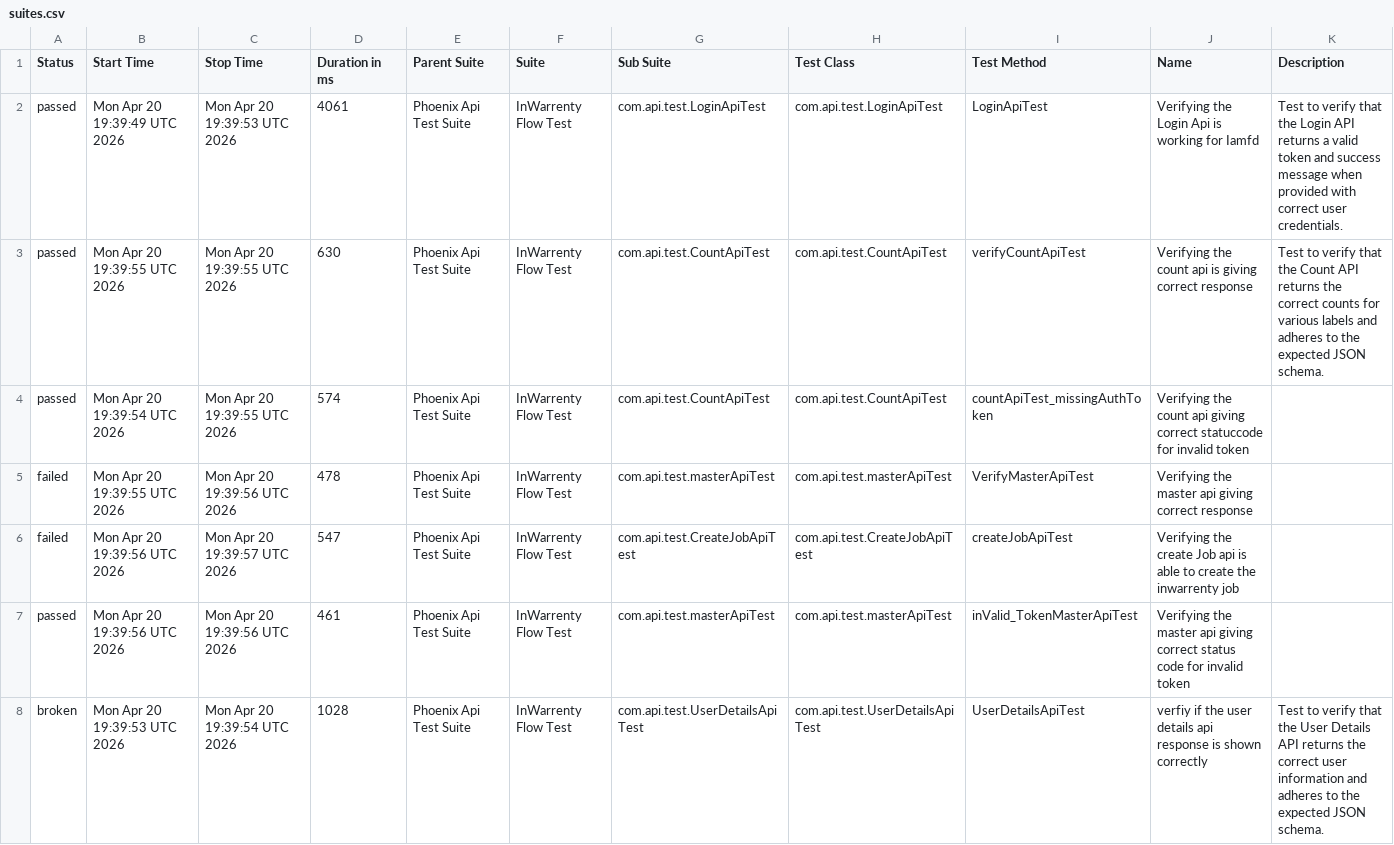
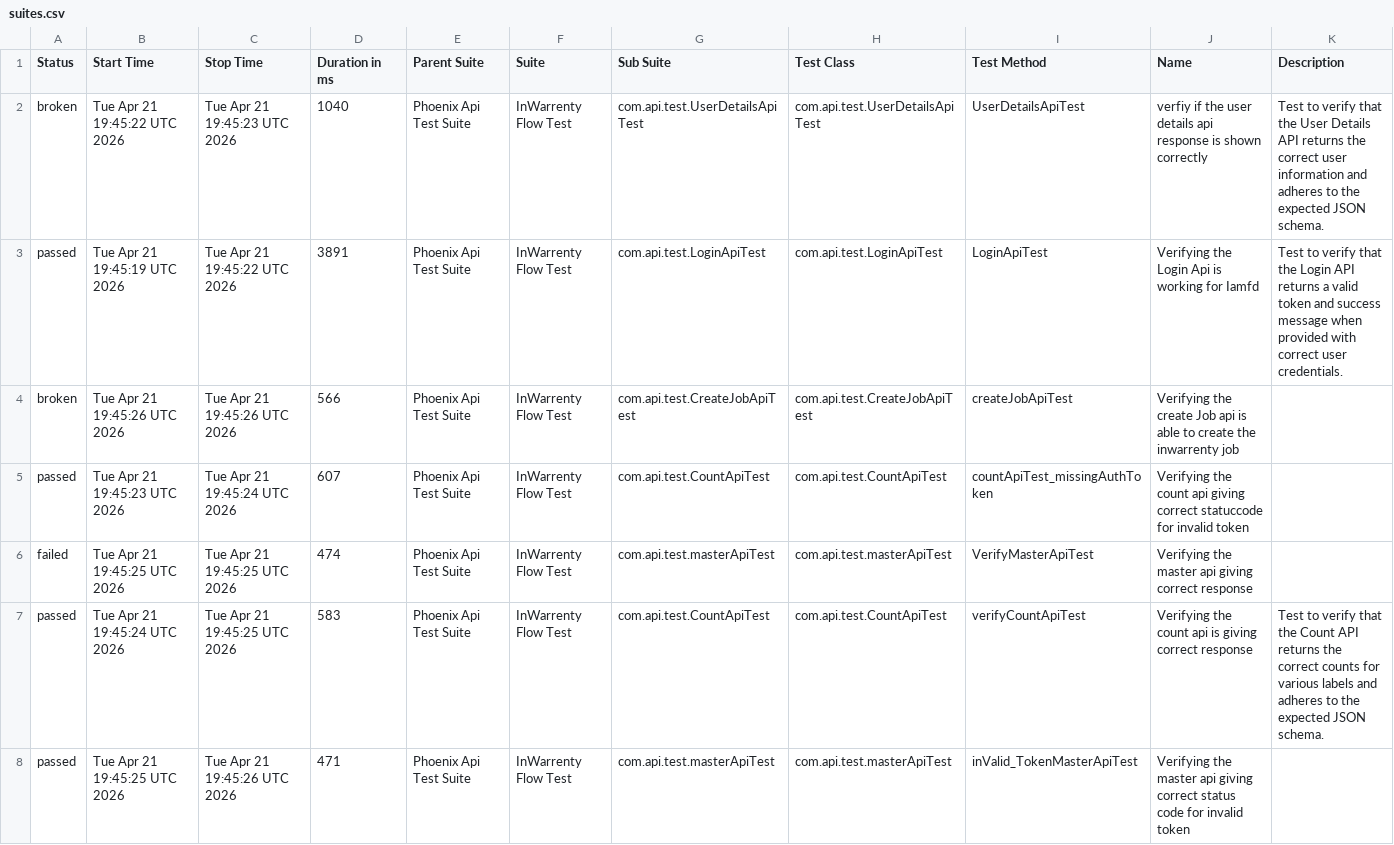
Before and after one commit to ganeshbs98/UI_APIFrameWork, a CSV file: data/suites.csv, drawn as a sheet.

```diff
--- a/data/suites.csv
+++ b/data/suites.csv
@@ -1,8 +1,8 @@
 "Status","Start Time","Stop Time","Duration in ms","Parent Suite","Suite","Sub Suite","Test Class","Test Method","Name","Description"
-"passed","Mon Apr 20 19:39:49 UTC 2026","Mon Apr 20 19:39:53 UTC 2026","4061","Phoenix Api Test Suite","InWarrenty Flow Test","com.api.test.LoginApiTest","com.api.test.LoginApiTest","LoginApiTest","Verifying the Login Api is working for Iamfd","Test to verify that the Login API returns a valid token and success message when provided with correct user credentials."
-"passed","Mon Apr 20 19:39:55 UTC 2026","Mon Apr 20 19:39:55 UTC 2026","630","Phoenix Api Test Suite","InWarrenty Flow Test","com.api.test.CountApiTest","com.api.test.CountApiTest","verifyCountApiTest","Verifying the count api  is giving correct response","Test to verify that the Count API returns the correct counts for various labels and adheres to the expected JSON schema."
-"passed","Mon Apr 20 19:39:54 UTC 2026","Mon Apr 20 19:39:55 UTC 2026","574","Phoenix Api Test Suite","InWarrenty Flow Test","com.api.test.CountApiTest","com.api.test.CountApiTest","countApiTest_missingAuthToken","Verifying the count api giving correct statuccode for invalid token",""
-"failed","Mon Apr 20 19:39:55 UTC 2026","Mon Apr 20 19:39:56 UTC 2026","478","Phoenix Api Test Suite","InWarrenty Flow Test","com.api.test.masterApiTest","com.api.test.masterApiTest","VerifyMasterApiTest","Verifying the master api giving correct response",""
-"failed","Mon Apr 20 19:39:56 UTC 2026","Mon Apr 20 19:39:57 UTC 2026","547","Phoenix Api Test Suite","InWarrenty Flow Test","com.api.test.CreateJobApiTest","com.api.test.CreateJobApiTest","createJobApiTest","Verifying the create Job api is able to create the inwarrenty job",""
-"passed","Mon Apr 20 19:39:56 UTC 2026","Mon Apr 20 19:39:56 UTC 2026","461","Phoenix Api Test Suite","InWarrenty Flow Test","com.api.test.masterApiTest","com.api.test.masterApiTest","inValid_TokenMasterApiTest","Verifying the master api giving correct status code for invalid token",""
-"broken","Mon Apr 20 19:39:53 UTC 2026","Mon Apr 20 19:39:54 UTC 2026","1028","Phoenix Api Test Suite","InWarrenty Flow Test","com.api.test.UserDetailsApiTest","com.api.test.UserDetailsApiTest","UserDetailsApiTest","verfiy if the user details api response is  shown correctly","Test to verify that the User Details API returns the correct user information and adheres to the expected JSON schema."
+"broken","Tue Apr 21 19:45:22 UTC 2026","Tue Apr 21 19:45:23 UTC 2026","1040","Phoenix Api Test Suite","InWarrenty Flow Test","com.api.test.UserDetailsApiTest","com.api.test.UserDetailsApiTest","UserDetailsApiTest","verfiy if the user details api response is  shown correctly","Test to verify that the User Details API returns the correct user information and adheres to the expected JSON schema."
+"passed","Tue Apr 21 19:45:19 UTC 2026","Tue Apr 21 19:45:22 UTC 2026","3891","Phoenix Api Test Suite","InWarrenty Flow Test","com.api.test.LoginApiTest","com.api.test.LoginApiTest","LoginApiTest","Verifying the Login Api is working for Iamfd","Test to verify that the Login API returns a valid token and success message when provided with correct user credentials."
+"broken","Tue Apr 21 19:45:26 UTC 2026","Tue Apr 21 19:45:26 UTC 2026","566","Phoenix Api Test Suite","InWarrenty Flow Test","com.api.test.CreateJobApiTest","com.api.test.CreateJobApiTest","createJobApiTest","Verifying the create Job api is able to create the inwarrenty job",""
+"passed","Tue Apr 21 19:45:23 UTC 2026","Tue Apr 21 19:45:24 UTC 2026","607","Phoenix Api Test Suite","InWarrenty Flow Test","com.api.test.CountApiTest","com.api.test.CountApiTest","countApiTest_missingAuthToken","Verifying the count api giving correct statuccode for invalid token",""
+"failed","Tue Apr 21 19:45:25 UTC 2026","Tue Apr 21 19:45:25 UTC 2026","474","Phoenix Api Test Suite","InWarrenty Flow Test","com.api.test.masterApiTest","com.api.test.masterApiTest","VerifyMasterApiTest","Verifying the master api giving correct response",""
+"passed","Tue Apr 21 19:45:24 UTC 2026","Tue Apr 21 19:45:25 UTC 2026","583","Phoenix Api Test Suite","InWarrenty Flow Test","com.api.test.CountApiTest","com.api.test.CountApiTest","verifyCountApiTest","Verifying the count api  is giving correct response","Test to verify that the Count API returns the correct counts for various labels and adheres to the expected JSON schema."
+"passed","Tue Apr 21 19:45:25 UTC 2026","Tue Apr 21 19:45:26 UTC 2026","471","Phoenix Api Test Suite","InWarrenty Flow Test","com.api.test.masterApiTest","com.api.test.masterApiTest","inValid_TokenMasterApiTest","Verifying the master api giving correct status code for invalid token",""
```
Also changed, not shown: data/behaviors.csv, 55 other files.
